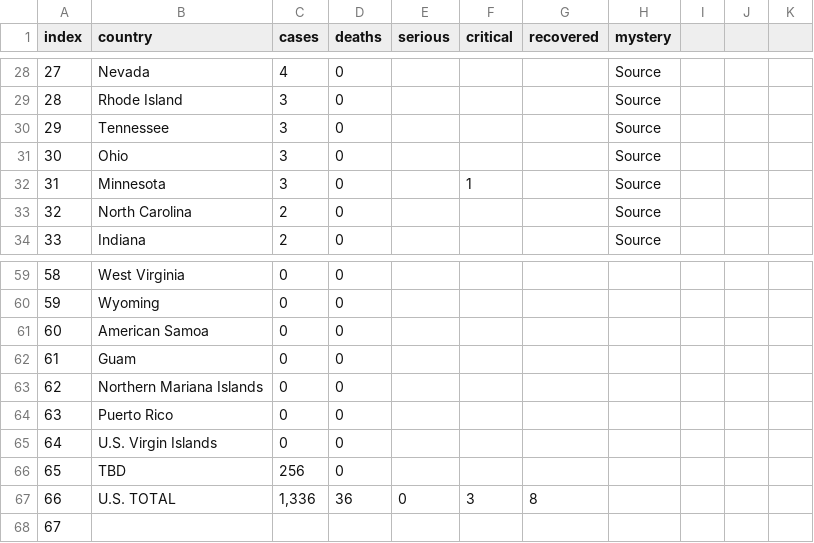
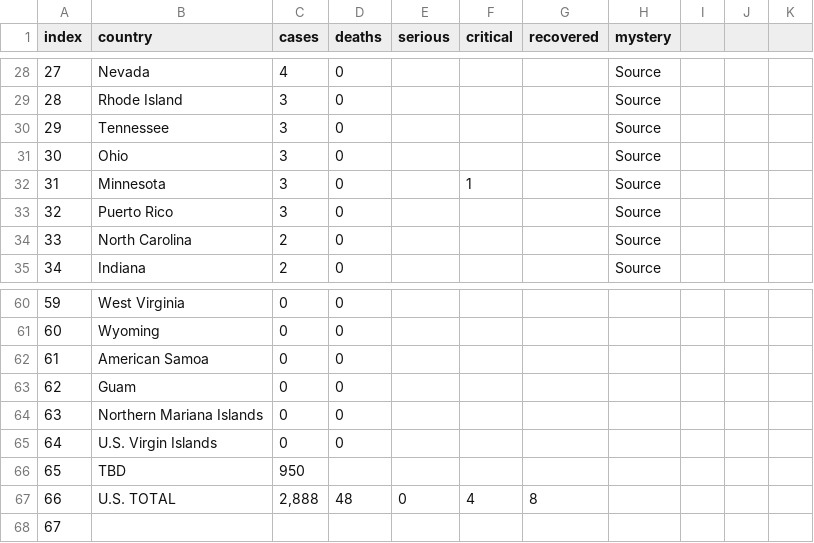
Before and after one commit to wjhurley/Coronavirus-Dashboard, a CSV file: tmp/data_USA.csv, drawn as a sheet; only a part is shown, gaps mark what is left out; removed rows and columns are numbered as before the commit, all else as after; the diff covers the shown part only; the diff names each change by its address in the sheet, - before the commit and + after, or states it on an @@ line.

```diff
--- a/tmp/data_USA.csv
+++ b/tmp/data_USA.csv
@@ column A (index) renumbered between rows 5 and 64 @@
+row 33: 32 | Puerto Rico | 3 | 0 |  |  |  | Source
-row 64: 63 | Puerto Rico | 0 | 0
-C66 (cases): 256
+C66 (cases): 950
-D66 (deaths): 0
+D66 (deaths): (empty)
-C67 (cases): 1,336
+C67 (cases): 2,888
-D67 (deaths): 36
+D67 (deaths): 48
-F67 (critical): 3
+F67 (critical): 4
```
Also changed, not shown: 7 added rows, 7 removed rows, 1 moved row and 16 edited cells elsewhere in this file, tmp/data_Global.csv, 7 other files.
